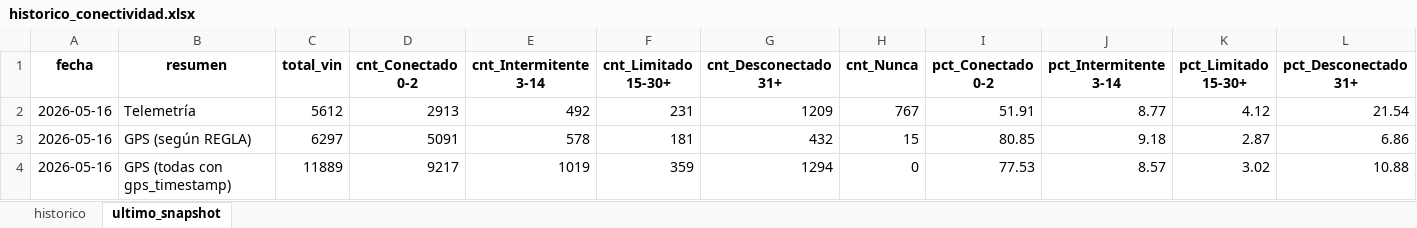
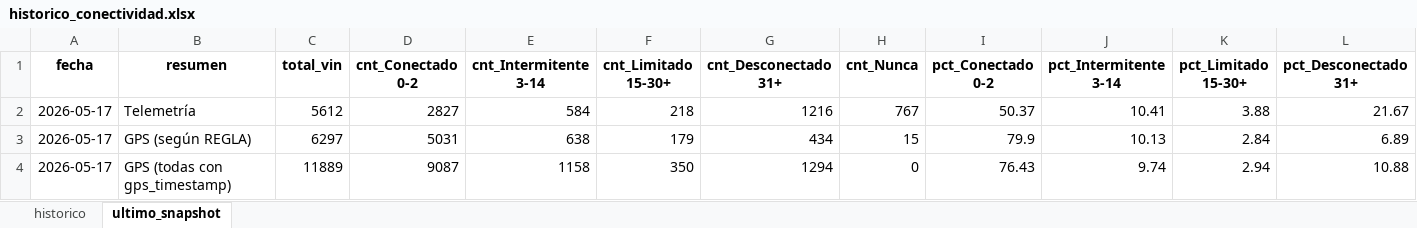
Before and after one commit to samueldavidsanchez/telemetria-dashboard, an Excel workbook: data/historico_conectividad.xlsx, sheet ultimo_snapshot, drawn as a sheet; only a part is shown; values as stored, in another font and other column widths than the file's, no borders; the diff names each change by its address in the sheet, - before the commit and + after, or states it on an @@ line.

```diff
--- a/data/historico_conectividad.xlsx (sheet ultimo_snapshot)
+++ b/data/historico_conectividad.xlsx (sheet ultimo_snapshot)
-A2:A4 (fecha): 2026-05-16
+A2:A4 (fecha): 2026-05-17
-D2 (cnt_Conectado 0-2): 2913
+D2 (cnt_Conectado 0-2): 2827
-E2 (cnt_Intermitente 3-14): 492
+E2 (cnt_Intermitente 3-14): 584
-F2 (cnt_Limitado 15-30+): 231
+F2 (cnt_Limitado 15-30+): 218
-G2 (cnt_Desconectado 31+): 1209
+G2 (cnt_Desconectado 31+): 1216
-I2 (pct_Conectado 0-2): 51.91
+I2 (pct_Conectado 0-2): 50.37
-J2 (pct_Intermitente 3-14): 8.77
+J2 (pct_Intermitente 3-14): 10.41
-K2 (pct_Limitado 15-30+): 4.12
+K2 (pct_Limitado 15-30+): 3.88
-L2 (pct_Desconectado 31+): 21.54
+L2 (pct_Desconectado 31+): 21.67
-D3 (cnt_Conectado 0-2): 5091
+D3 (cnt_Conectado 0-2): 5031
-E3 (cnt_Intermitente 3-14): 578
+E3 (cnt_Intermitente 3-14): 638
-F3 (cnt_Limitado 15-30+): 181
+F3 (cnt_Limitado 15-30+): 179
-G3 (cnt_Desconectado 31+): 432
+G3 (cnt_Desconectado 31+): 434
-I3 (pct_Conectado 0-2): 80.85
+I3 (pct_Conectado 0-2): 79.9
-J3 (pct_Intermitente 3-14): 9.18
+J3 (pct_Intermitente 3-14): 10.13
-K3 (pct_Limitado 15-30+): 2.87
+K3 (pct_Limitado 15-30+): 2.84
-L3 (pct_Desconectado 31+): 6.86
+L3 (pct_Desconectado 31+): 6.89
-D4 (cnt_Conectado 0-2): 9217
+D4 (cnt_Conectado 0-2): 9087
-E4 (cnt_Intermitente 3-14): 1019
+E4 (cnt_Intermitente 3-14): 1158
-F4 (cnt_Limitado 15-30+): 359
+F4 (cnt_Limitado 15-30+): 350
-I4 (pct_Conectado 0-2): 77.53
+I4 (pct_Conectado 0-2): 76.43
-J4 (pct_Intermitente 3-14): 8.57
+J4 (pct_Intermitente 3-14): 9.74
-K4 (pct_Limitado 15-30+): 3.02
+K4 (pct_Limitado 15-30+): 2.94
```
Also changed, not shown: sheet historico, 1 other file.
